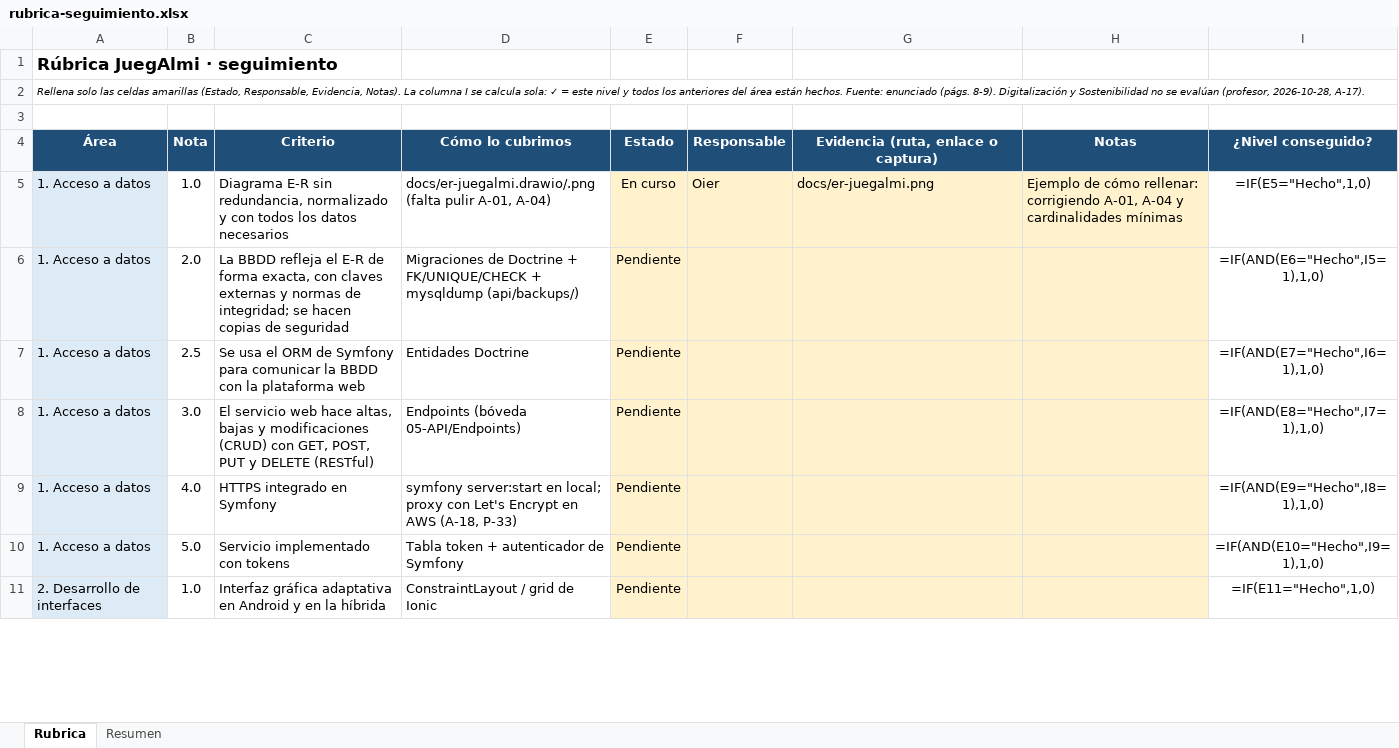
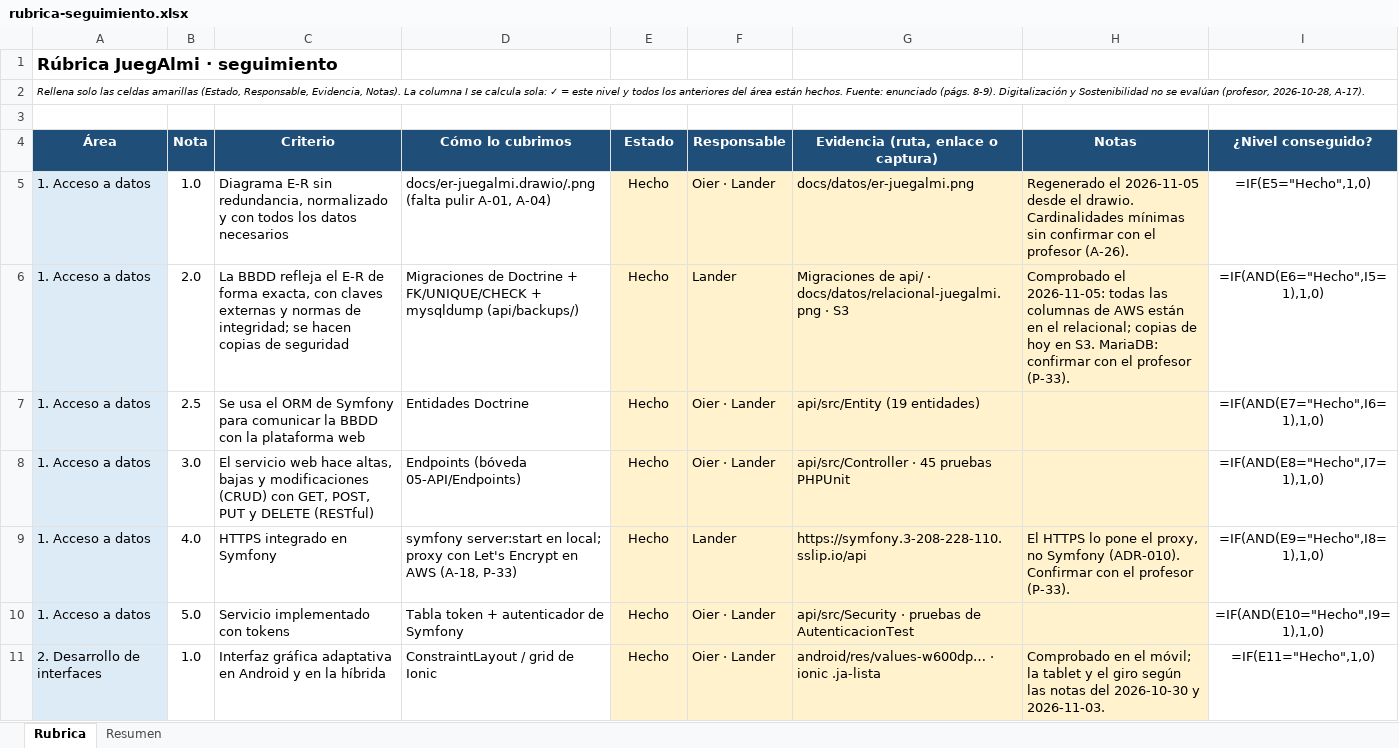
Before and after one commit to landerdam-lab/JuegalmiDam2, an Excel workbook: docs/reto/rubrica-seguimiento.xlsx, sheet Rubrica, drawn as a sheet; only a part is shown; values as stored, in another font and other column widths than the file's, no borders; formulas without a stored value are shown as written; conditional formats not drawn; the diff covers the shown part only; the diff names each change by its address in the sheet, - before the commit and + after, or states it on an @@ line.

Commit message:
Actualiza la documentación de entrega, los diagramas y la APK de Ionic

```diff
--- a/docs/reto/rubrica-seguimiento.xlsx (sheet Rubrica)
+++ b/docs/reto/rubrica-seguimiento.xlsx (sheet Rubrica)
-E5 (Estado): En curso
+E5 (Estado): Hecho
-F5 (Responsable): Oier
+F5 (Responsable): Oier · Lander
-G5: docs/er-juegalmi.png
+G5: docs/datos/er-juegalmi.png
-H5 (Notas): Ejemplo de cómo rellenar: corrigiendo A-01, A-04 y cardinalidades mínimas
+H5 (Notas): Regenerado el 2026-11-05 desde el drawio. Cardinalidades mínimas sin confirmar con el profesor (A-26).
-E6:E11 (Estado): Pendiente
+E6:E11 (Estado): Hecho
-F6 (Responsable): (empty)
+F6 (Responsable): Lander
-G6: (empty)
+G6: Migraciones de api/ · docs/datos/relacional-juegalmi.png · S3
-H6 (Notas): (empty)
+H6 (Notas): Comprobado el 2026-11-05: todas las columnas de AWS están en el relacional; copias de hoy en S3. MariaDB: confirmar con el profesor (P-33).
-F7:F8 (Responsable): (empty)
+F7:F8 (Responsable): Oier · Lander
-G7: (empty)
+G7: api/src/Entity (19 entidades)
-G8: (empty)
+G8: api/src/Controller · 45 pruebas PHPUnit
-F9 (Responsable): (empty)
+F9 (Responsable): Lander
-G9: (empty)
+G9: https://symfony.3-208-228-110.sslip.io/api
-H9 (Notas): (empty)
+H9 (Notas): El HTTPS lo pone el proxy, no Symfony (ADR-010). Confirmar con el profesor (P-33).
-F10:F11 (Responsable): (empty)
+F10:F11 (Responsable): Oier · Lander
-G10: (empty)
+G10: api/src/Security · pruebas de AutenticacionTest
-G11: (empty)
+G11: android/res/values-w600dp… · ionic .ja-lista
-H11 (Notas): (empty)
+H11 (Notas): Comprobado en el móvil; la tablet y el giro según las notas del 2026-10-30 y 2026-11-03.
```
Also changed, not shown: 67 edited cells elsewhere in this sheet, 10 other files.
